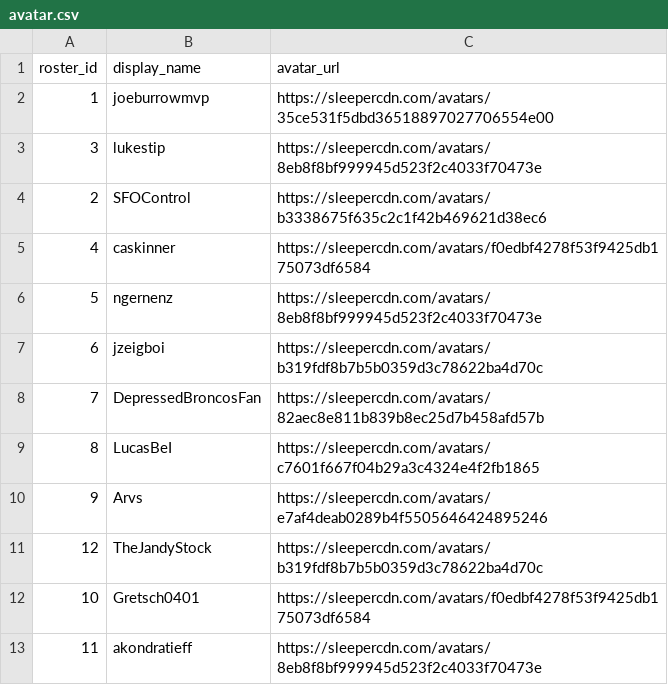
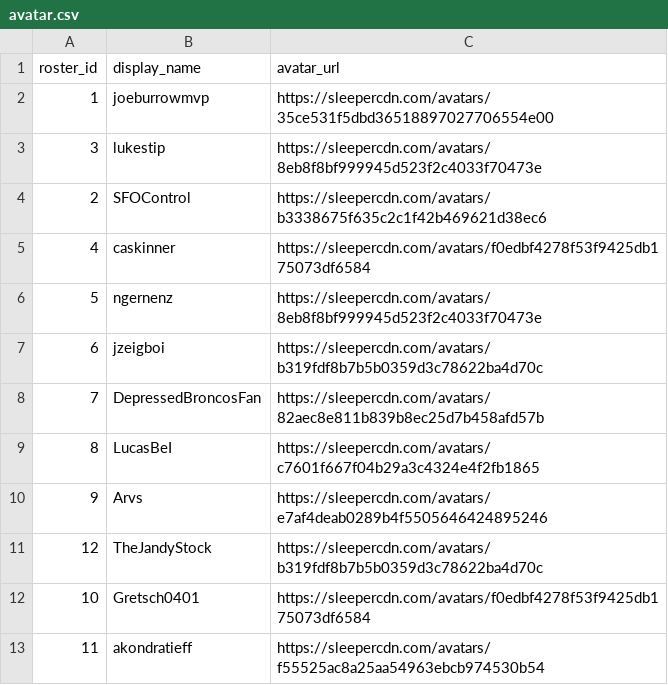
Before and after one commit to CalebSkinner1/FantasyDynasty, a CSV file: Data/avatar.csv, drawn as a sheet.

```diff
--- a/Data/avatar.csv
+++ b/Data/avatar.csv
@@ -12,2 +12,2 @@ roster_id,display_name,avatar_url
 10,Gretsch0401,https://sleepercdn.com/avatars/f0edbf4278f53f9425db175073df6584
-11,akondratieff,https://sleepercdn.com/avatars/8eb8f8bf999945d523f2c4033f70473e
+11,akondratieff,https://sleepercdn.com/avatars/f55525ac8a25aa54963ebcb974530b54
```
Also changed, not shown: Data/current_roster.csv, Data/future_draft_picks.csv, 3 other files.
